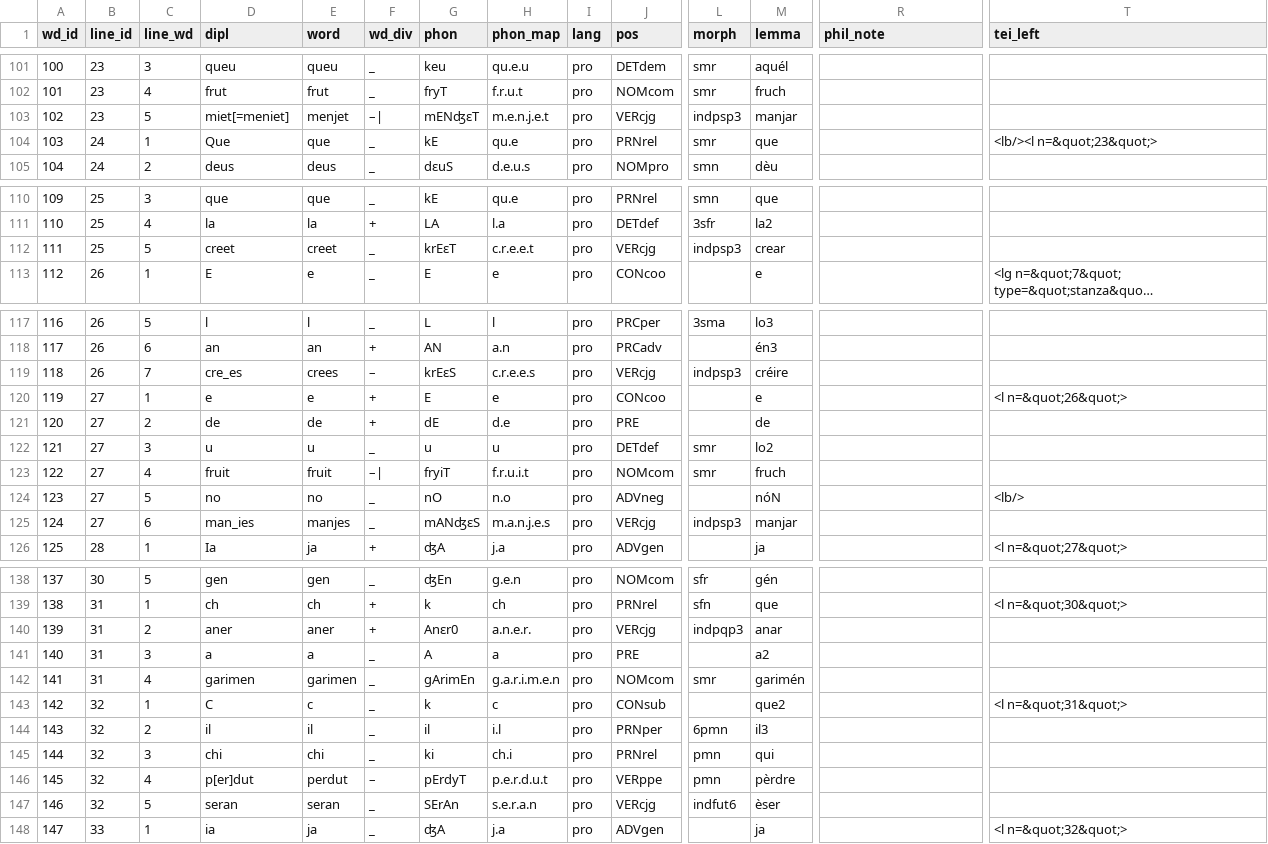
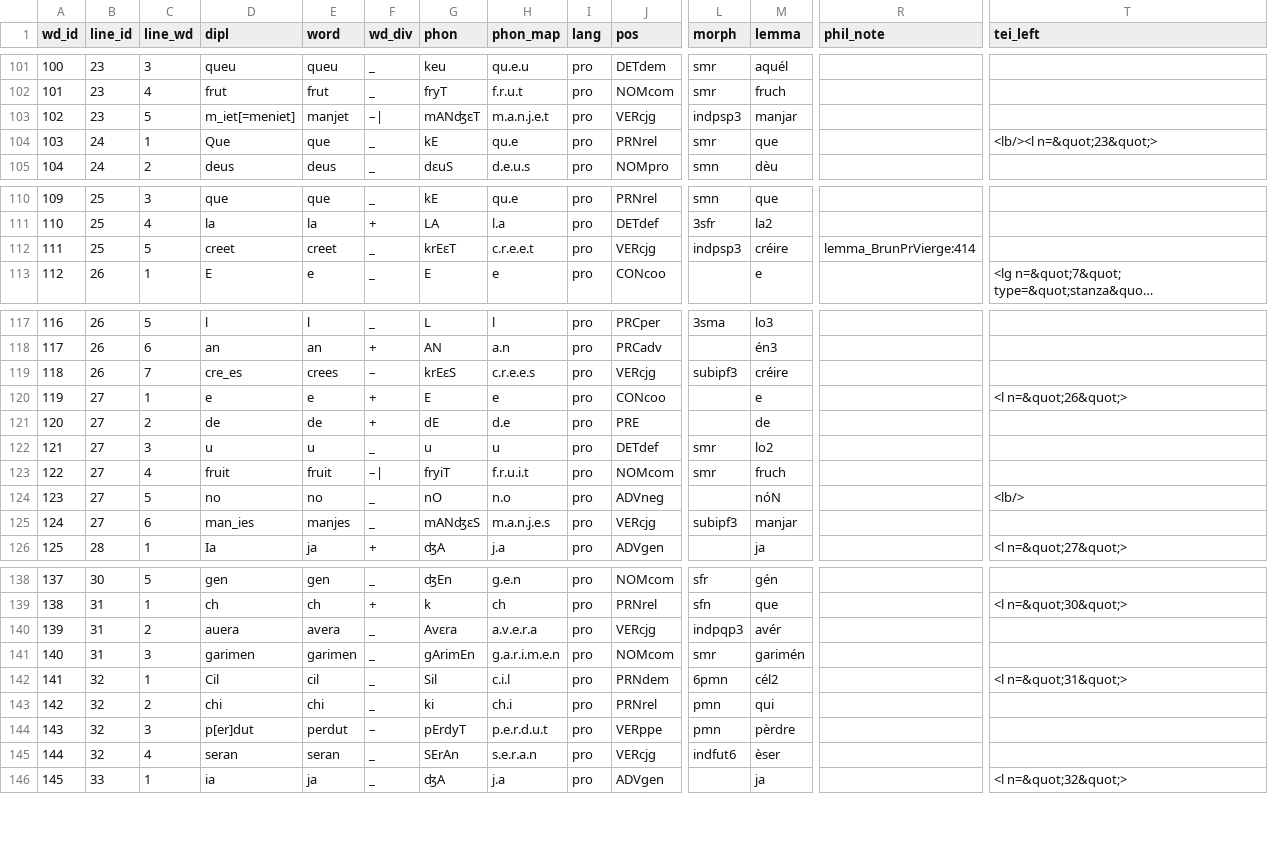
Before and after one commit to rainsfordtm/ogr, a CSV file: src/csv/textcsv/PrVierge3_text.csv, drawn as a sheet; only a part is shown, gaps mark what is left out; long unchanged cells end in …; removed rows and columns are numbered as before the commit, all else as after; rows hold the shown columns only; the diff covers the shown part only; the diff names each change by its address in the sheet, - before the commit and + after, or states it on an @@ line.

Commit message:
Checked PrVierge against Brunel-Lobrichon edition

```diff
--- a/src/csv/textcsv/PrVierge3_text.csv
+++ b/src/csv/textcsv/PrVierge3_text.csv
-D103 (dipl): miet[=meniet]
+D103 (dipl): m_iet[=meniet]
-E103 (word): menjet
+E103 (word): manjet
-G103 (phon): mENʤɛT
+G103 (phon): mANʤɛT
-H103 (phon_map): m.e.n.j.e.t
+H103 (phon_map): m.a.n.j.e.t
-M112 (lemma): crear
+M112 (lemma): créire
-R112 (phil_note): (empty)
+R112 (phil_note): lemma_BrunPrVierge:414
-L119 (morph): indpsp3
+L119 (morph): subipf3
-L125 (morph): indpsp3
+L125 (morph): subipf3
-D140 (dipl): aner
+D140 (dipl): auera
-E140 (word): aner
+E140 (word): avera
-F140 (wd_div): +
+F140 (wd_div): _
-G140 (phon): Anɛr0
+G140 (phon): Avɛra
-H140 (phon_map): a.n.e.r.
+H140 (phon_map): a.v.e.r.a
-M140 (lemma): anar
+M140 (lemma): avér
-row 141: 140 | 31 | 3 | a | a | _ | A | a | pro | PRE |  | a2
@@ column A (wd_id) renumbered from row 141 down @@
-C141 (line_wd): 4
+C141 (line_wd): 3
-row 143: 142 | 32 | 1 | C | c | _ | k | c | pro | CONsub |  | que2 |  | <l n=&quot;31&quot;>
-C142 (line_wd): 2
+C142 (line_wd): 1
-D142 (dipl): il
+D142 (dipl): Cil
-E142 (word): il
+E142 (word): cil
-G142 (phon): il
+G142 (phon): Sil
-H142 (phon_map): i.l
+H142 (phon_map): c.i.l
-J142 (pos): PRNper
+J142 (pos): PRNdem
-M142 (lemma): il3
+M142 (lemma): cél2
-T142 (tei_left): (empty)
+T142 (tei_left): <l n=&quot;31&quot;>
-C143 (line_wd): 3
+C143 (line_wd): 2
-C144 (line_wd): 4
+C144 (line_wd): 3
-C145 (line_wd): 5
+C145 (line_wd): 4
```
Also changed, not shown: 1 edited cell elsewhere in this file, src/csv/textcsv/PrVierge2_text.csv.
